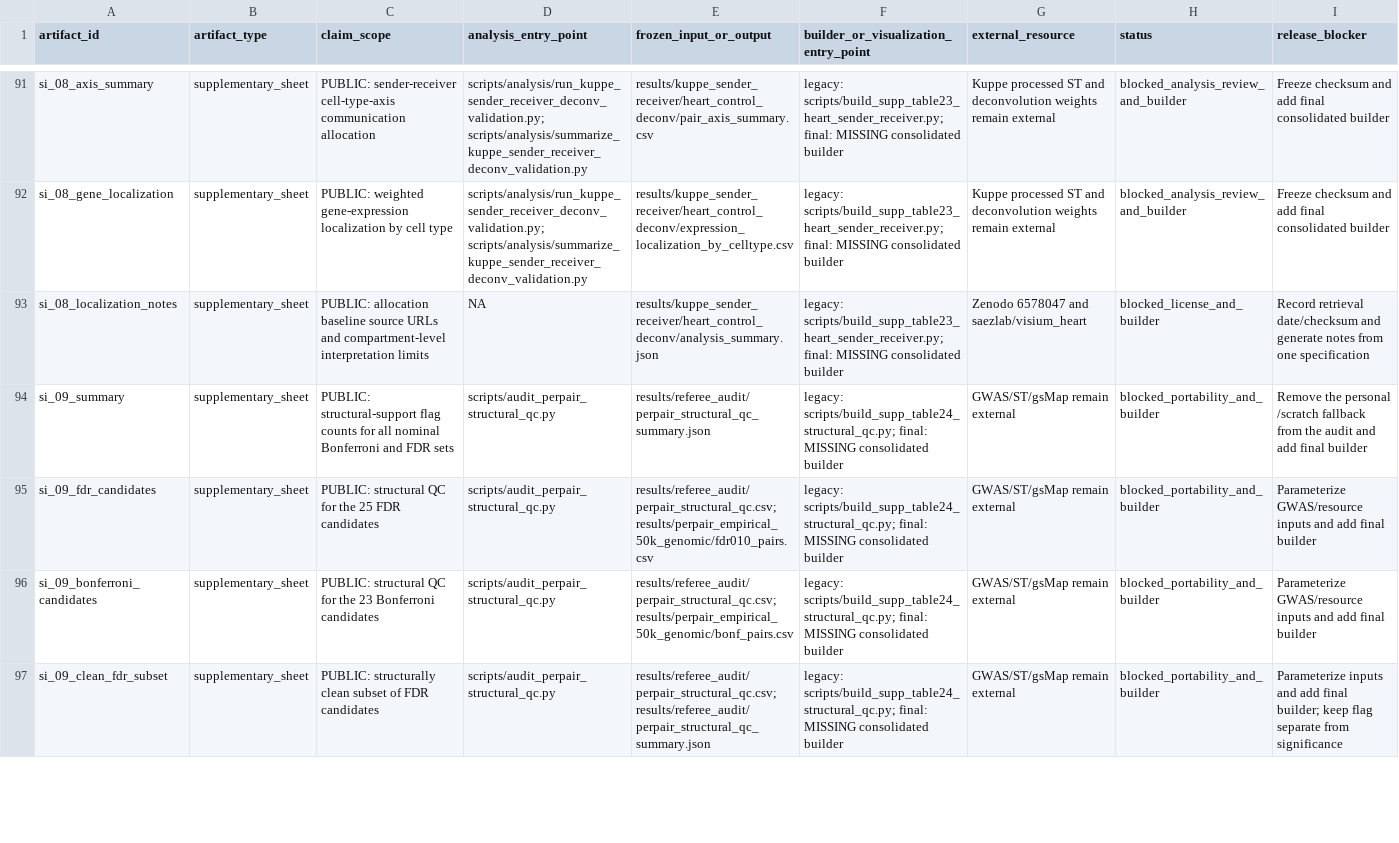
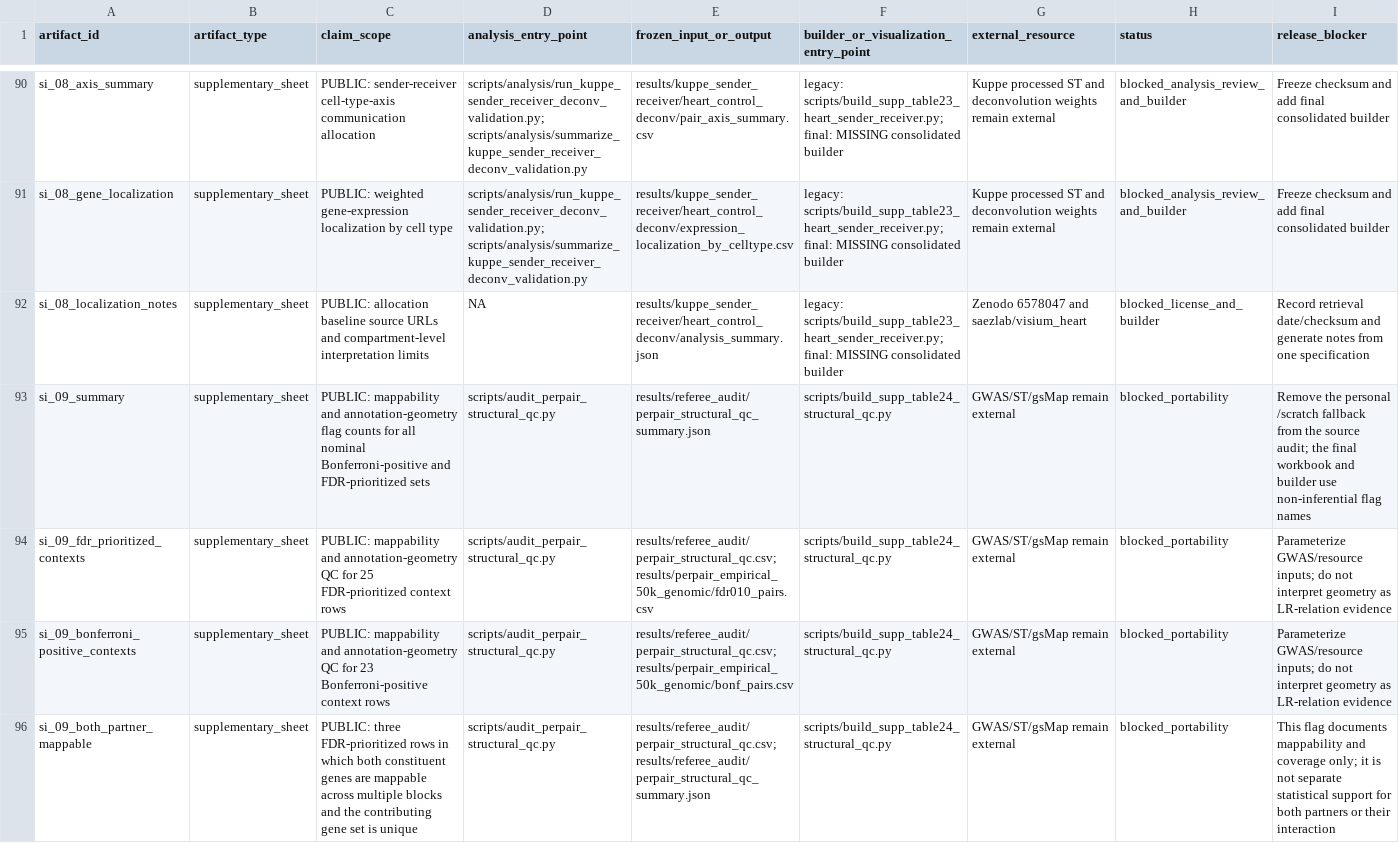
Before and after one commit to cafferychen777/EdgeMap, a CSV file: reproducibility/PUBLICATION_MANIFEST.csv, drawn as a sheet; only a part is shown, gaps mark what is left out; the diff covers the shown part only.

Commit message:
Clarify LR-gene / context terminology and docs
Rename and reframe "edge"/"per-pair" language across docs, quickstart, and outputs to emphasize aggregate spatial LR-gene annotations and LR-context (constituent-gene set) ranking. Update README, CITATION, pyproject, quickstart scripts and output schema to clarify the aggregate test is a conditional association (not proof of causal cell–cell interactions), describe that per-context rankings are directionless gene-set prioritizations, and add a runtime flag (--rank-contexts / run_context_ranking) to force exploratory ranking. Add new modules (genetic_response.py, response.py, simulation.py) and tests for genetic_response and response; update pipeline, regression, scores, spatial, annotation, cli, config, and tests to match terminology and output changes. Also adjust quickstart demo paths and results.json (add run_context_ranking, update st_data path and timing) and refine entries in reproducibility/PUBLICATION_MANIFEST.csv to reflect LR-context / gene-set terminology and workbook assembly status.

```diff
--- a/reproducibility/PUBLICATION_MANIFEST.csv
+++ b/reproducibility/PUBLICATION_MANIFEST.csv
@@ -93,5 +92,5 @@ si_08_gene_localization,supplementary_sheet,"PUBLIC: weighted gene-expression lo
 si_08_localization_notes,supplementary_sheet,"PUBLIC: allocation baseline source URLs and compartment-level interpretation limits",NA,results/kuppe_sender_receiver/heart_control_deconv/analysis_summary.json,"legacy: scripts/build_supp_table23_heart_sender_receiver.py; final: MISSING consolidated builder","Zenodo 6578047 and saezlab/visium_heart",blocked_license_and_builder,"Record retrieval date/checksum and generate notes from one specification"
-si_09_summary,supplementary_sheet,"PUBLIC: structural-support flag counts for all nominal Bonferroni and FDR sets","scripts/audit_perpair_structural_qc.py",results/referee_audit/perpair_structural_qc_summary.json,"legacy: scripts/build_supp_table24_structural_qc.py; final: MISSING consolidated builder","GWAS/ST/gsMap remain external",blocked_portability_and_builder,"Remove the personal /scratch fallback from the audit and add final builder"
-si_09_fdr_candidates,supplementary_sheet,"PUBLIC: structural QC for the 25 FDR candidates","scripts/audit_perpair_structural_qc.py","results/referee_audit/perpair_structural_qc.csv; results/perpair_empirical_50k_genomic/fdr010_pairs.csv","legacy: scripts/build_supp_table24_structural_qc.py; final: MISSING consolidated builder","GWAS/ST/gsMap remain external",blocked_portability_and_builder,"Parameterize GWAS/resource inputs and add final builder"
-si_09_bonferroni_candidates,supplementary_sheet,"PUBLIC: structural QC for the 23 Bonferroni candidates","scripts/audit_perpair_structural_qc.py","results/referee_audit/perpair_structural_qc.csv; results/perpair_empirical_50k_genomic/bonf_pairs.csv","legacy: scripts/build_supp_table24_structural_qc.py; final: MISSING consolidated builder","GWAS/ST/gsMap remain external",blocked_portability_and_builder,"Parameterize GWAS/resource inputs and add final builder"
-si_09_clean_fdr_subset,supplementary_sheet,"PUBLIC: structurally clean subset of FDR candidates","scripts/audit_perpair_structural_qc.py","results/referee_audit/perpair_structural_qc.csv; results/referee_audit/perpair_structural_qc_summary.json","legacy: scripts/build_supp_table24_structural_qc.py; final: MISSING consolidated builder","GWAS/ST/gsMap remain external",blocked_portability_and_builder,"Parameterize inputs and add final builder; keep flag separate from significance"
+si_09_summary,supplementary_sheet,"PUBLIC: mappability and annotation-geometry flag counts for all nominal Bonferroni-positive and FDR-prioritized sets","scripts/audit_perpair_structural_qc.py",results/referee_audit/perpair_structural_qc_summary.json,"scripts/build_supp_table24_structural_qc.py","GWAS/ST/gsMap remain external",blocked_portability,"Remove the personal /scratch fallback from the source audit; the final workbook and builder use non-inferential flag names"
+si_09_fdr_prioritized_contexts,supplementary_sheet,"PUBLIC: mappability and annotation-geometry QC for 25 FDR-prioritized context rows","scripts/audit_perpair_structural_qc.py","results/referee_audit/perpair_structural_qc.csv; results/perpair_empirical_50k_genomic/fdr010_pairs.csv","scripts/build_supp_table24_structural_qc.py","GWAS/ST/gsMap remain external",blocked_portability,"Parameterize GWAS/resource inputs; do not interpret geometry as LR-relation evidence"
+si_09_bonferroni_positive_contexts,supplementary_sheet,"PUBLIC: mappability and annotation-geometry QC for 23 Bonferroni-positive context rows","scripts/audit_perpair_structural_qc.py","results/referee_audit/perpair_structural_qc.csv; results/perpair_empirical_50k_genomic/bonf_pairs.csv","scripts/build_supp_table24_structural_qc.py","GWAS/ST/gsMap remain external",blocked_portability,"Parameterize GWAS/resource inputs; do not interpret geometry as LR-relation evidence"
+si_09_both_partner_mappable,supplementary_sheet,"PUBLIC: three FDR-prioritized rows in which both constituent genes are mappable across multiple blocks and the contributing gene set is unique","scripts/audit_perpair_structural_qc.py","results/referee_audit/perpair_structural_qc.csv; results/referee_audit/perpair_structural_qc_summary.json","scripts/build_supp_table24_structural_qc.py","GWAS/ST/gsMap remain external",blocked_portability,"This flag documents mappability and coverage only; it is not separate statistical support for both partners or their interaction"
```
Also changed, not shown: 2 added rows, 3 removed rows and 109 edited cells elsewhere in this file, 22 other files.
